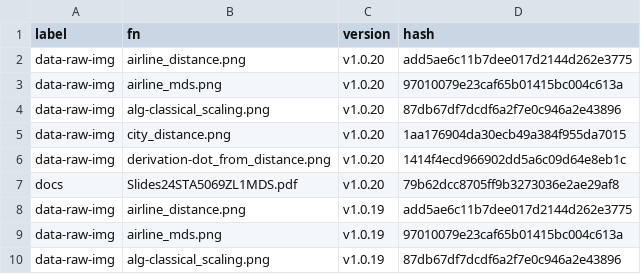
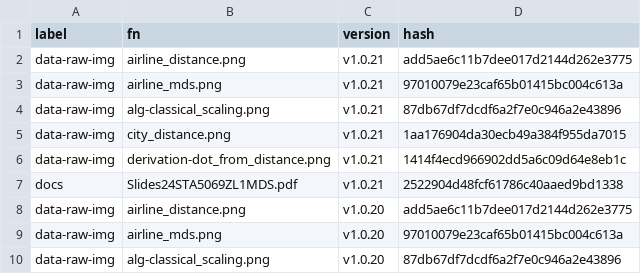
Before and after one commit to MiguelRodo/Slides24STA5069Z, a CSV file: manifest.csv, drawn as a sheet; only a part is shown; the shorter side is filled out with more unchanged rows.

```diff
--- a/manifest.csv
+++ b/manifest.csv
@@ -1,2 +1,8 @@
 "label","fn","version","hash"
+"data-raw-img","airline_distance.png","v1.0.21","add5ae6c11b7dee017d2144d262e3775"
+"data-raw-img","airline_mds.png","v1.0.21","97010079e23caf65b01415bc004c613a"
+"data-raw-img","alg-classical_scaling.png","v1.0.21","87db67df7dcdf6a2f7e0c946a2e43896"
+"data-raw-img","city_distance.png","v1.0.21","1aa176904da30ecb49a384f955da7015"
+"data-raw-img","derivation-dot_from_distance.png","v1.0.21","1414f4ecd966902dd5a6c09d64e8eb1c"
+"docs","Slides24STA5069ZL1MDS.pdf","v1.0.21","2522904d48fcf61786c40aaed9bd1338"
 "data-raw-img","airline_distance.png","v1.0.20","add5ae6c11b7dee017d2144d262e3775"
```
Also changed, not shown: 3 other files.
